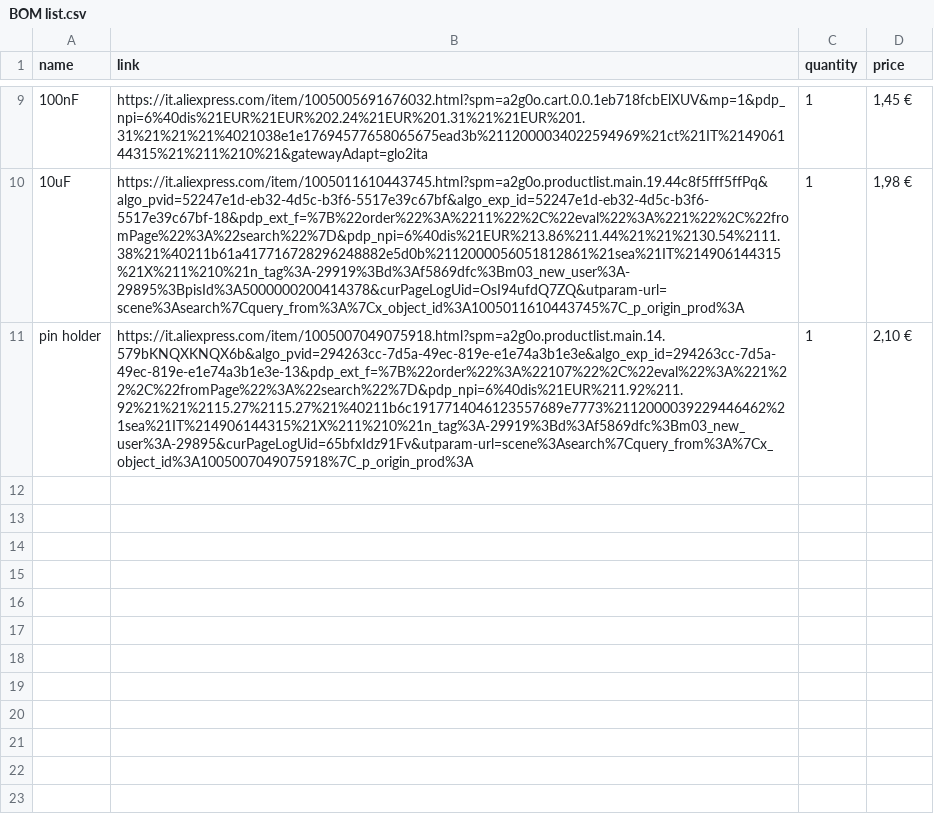
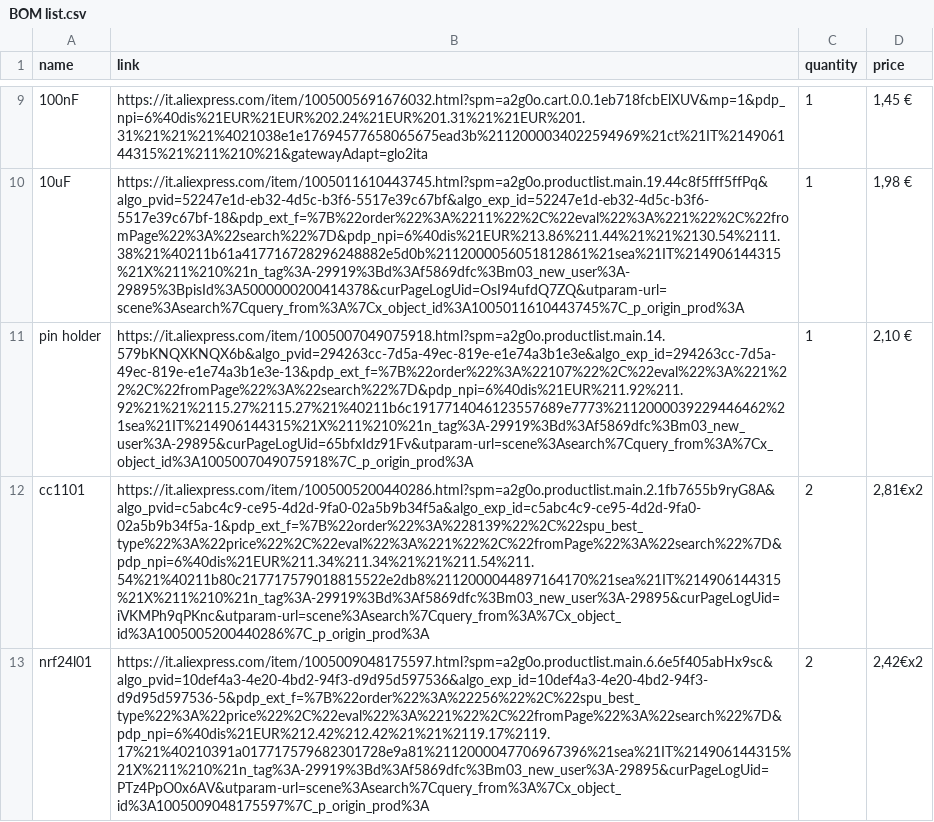
Before and after one commit to thesh4dows/kraky-lite, a CSV file: BOM list.csv, drawn as a sheet; only a part is shown, gaps mark what is left out; the diff names each change by its address in the sheet, - before the commit and + after, or states it on an @@ line.

Commit message:
Add files via upload

```diff
--- a/BOM list.csv
+++ b/BOM list.csv
+row 12: cc1101 | https://it.aliexpress.com/item/1005005200440286.html?spm=a2g0o.productlist.main.2.1fb7655b9ryG8A&algo_pvid=c5abc4c9-ce95-4d2d-9fa0-02a5b9b34f5a&algo_exp_id=c5abc4c9-ce95-4d2d-9fa0-02a5b9b34f5a-1&pdp_ext_f=%7B%22order%22%3A%228139%22%2C%22spu_best_type%22%3A%22price%22%2C%22eval%22%3A%221%22%2C%22fromPage%22%3A%22search%22%7D&pdp_npi=6%40dis%21EUR%211.34%211.34%21%21%211.54%211.54%21%40211b80c217717579018815522e2db8%2112000044897164170%21sea%21IT%214906144315%21X%211%210%21n_tag%3A-29919%3Bd%3Af5869dfc%3Bm03_new_user%3A-29895&curPageLogUid=iVKMPh9qPKnc&utparam-url=scene%3Asearch%7Cquery_from%3A%7Cx_object_id%3A1005005200440286%7C_p_origin_prod%3A | 2 | 2,81€x2
+row 13: nrf24l01 | https://it.aliexpress.com/item/1005009048175597.html?spm=a2g0o.productlist.main.6.6e5f405abHx9sc&algo_pvid=10def4a3-4e20-4bd2-94f3-d9d95d597536&algo_exp_id=10def4a3-4e20-4bd2-94f3-d9d95d597536-5&pdp_ext_f=%7B%22order%22%3A%22256%22%2C%22spu_best_type%22%3A%22price%22%2C%22eval%22%3A%221%22%2C%22fromPage%22%3A%22search%22%7D&pdp_npi=6%40dis%21EUR%212.42%212.42%21%21%2119.17%2119.17%21%40210391a017717579682301728e9a81%2112000047706967396%21sea%21IT%214906144315%21X%211%210%21n_tag%3A-29919%3Bd%3Af5869dfc%3Bm03_new_user%3A-29895&curPageLogUid=PTz4PpO0x6AV&utparam-url=scene%3Asearch%7Cquery_from%3A%7Cx_object_id%3A1005009048175597%7C_p_origin_prod%3A | 2 | 2,42€x2
```
